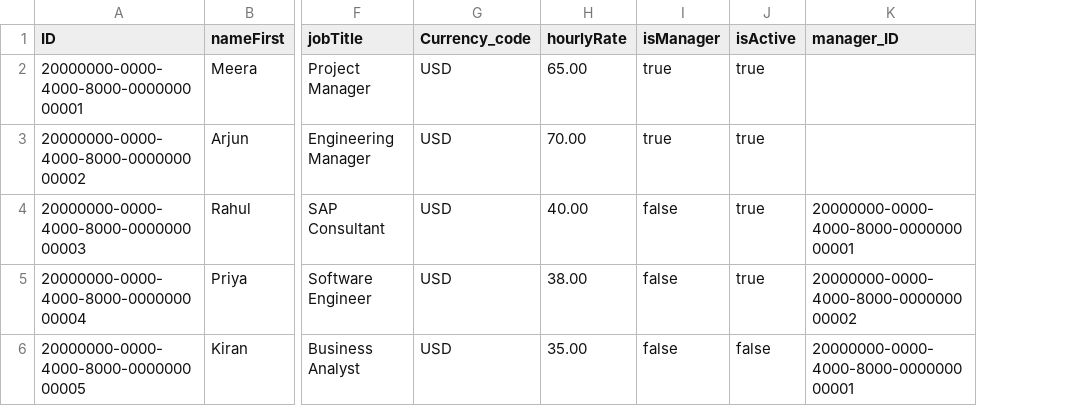
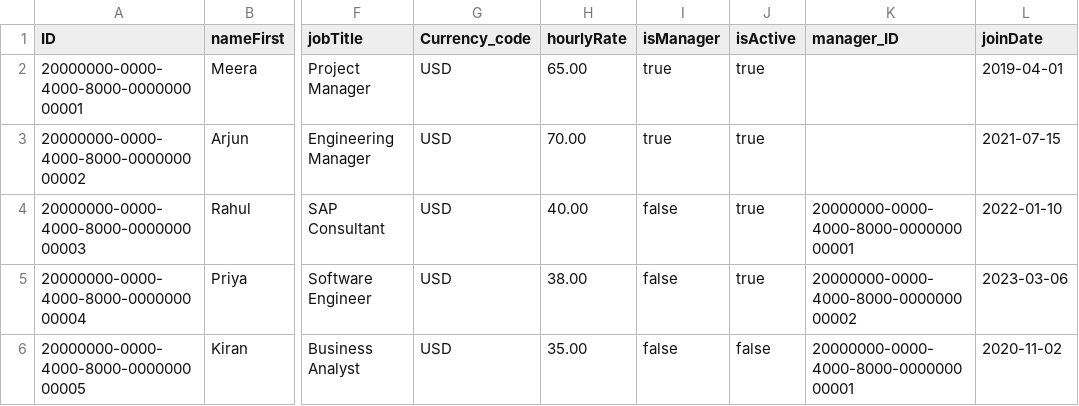
Before and after one commit to saurabh-1907/Saurabh-Pandey-SPRINT-EVALUATION, a CSV file: db/data/psa.db-master.Employees.csv, drawn as a sheet; only a part is shown, gaps mark what is left out; the diff names each change by its address in the sheet, - before the commit and + after, or states it on an @@ line.

```diff
--- a/db/data/psa.db-master.Employees.csv
+++ b/db/data/psa.db-master.Employees.csv
+column L (joinDate), rows 2-6: 2019-04-01 | 2021-07-15 | 2022-01-10 | 2023-03-06 | 2020-11-02
```
Also changed, not shown: db/data/psa.db-master.Clients.csv, db/data/psa.db-transaction.Milestones.csv, 23 other files.
